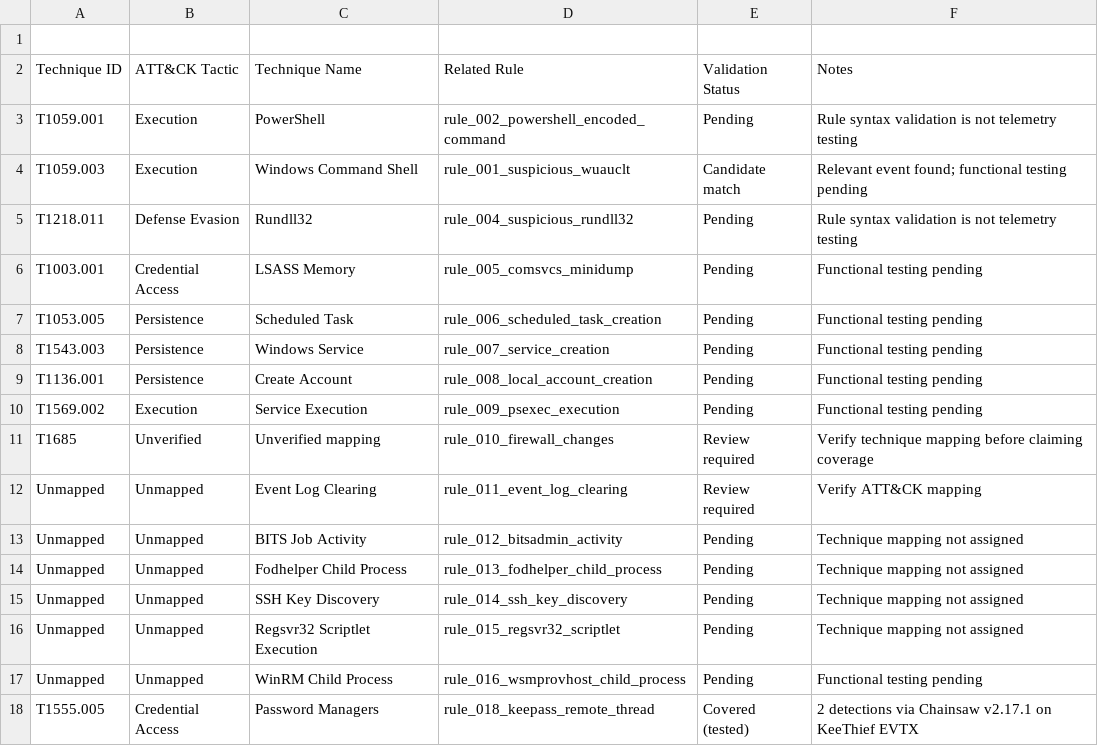
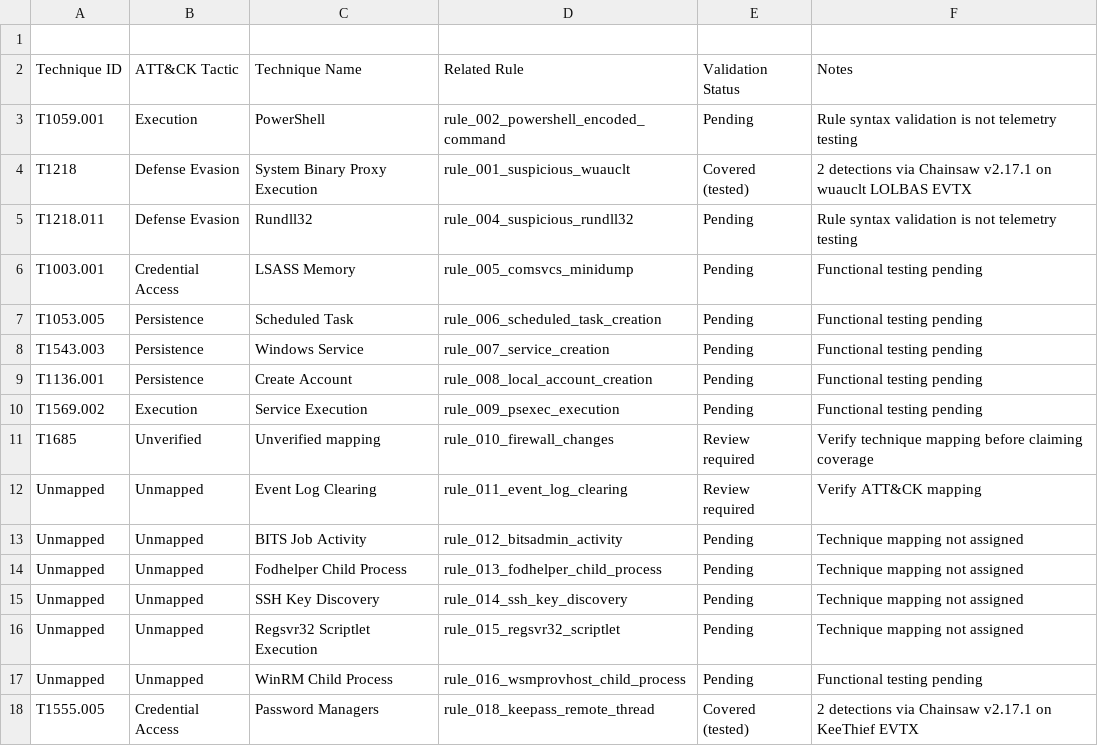
Before and after one commit to sonil-dot/Cyberion-ThreatShield, a CSV file: coverage_matrix/attack_coverage_matrix.csv, drawn as a sheet.

Commit message:
Validate rule 001 with Chainsaw (2 detections); fix ATT&CK mapping to T1218

```diff
--- a/coverage_matrix/attack_coverage_matrix.csv
+++ b/coverage_matrix/attack_coverage_matrix.csv
@@ -3,3 +3,3 @@ Technique ID,ATT&CK Tactic,Technique Name,Related Rule,Validation Status,Notes
 T1059.001,Execution,PowerShell,rule_002_powershell_encoded_command,Pending,Rule syntax validation is not telemetry testing
-T1059.003,Execution,Windows Command Shell,rule_001_suspicious_wuauclt,Candidate match,Relevant event found; functional testing pending
+T1218,Defense Evasion,System Binary Proxy Execution,rule_001_suspicious_wuauclt,Covered (tested),2 detections via Chainsaw v2.17.1 on wuauclt LOLBAS EVTX
 T1218.011,Defense Evasion,Rundll32,rule_004_suspicious_rundll32,Pending,Rule syntax validation is not telemetry testing
```
Also changed, not shown: 2 other files.
